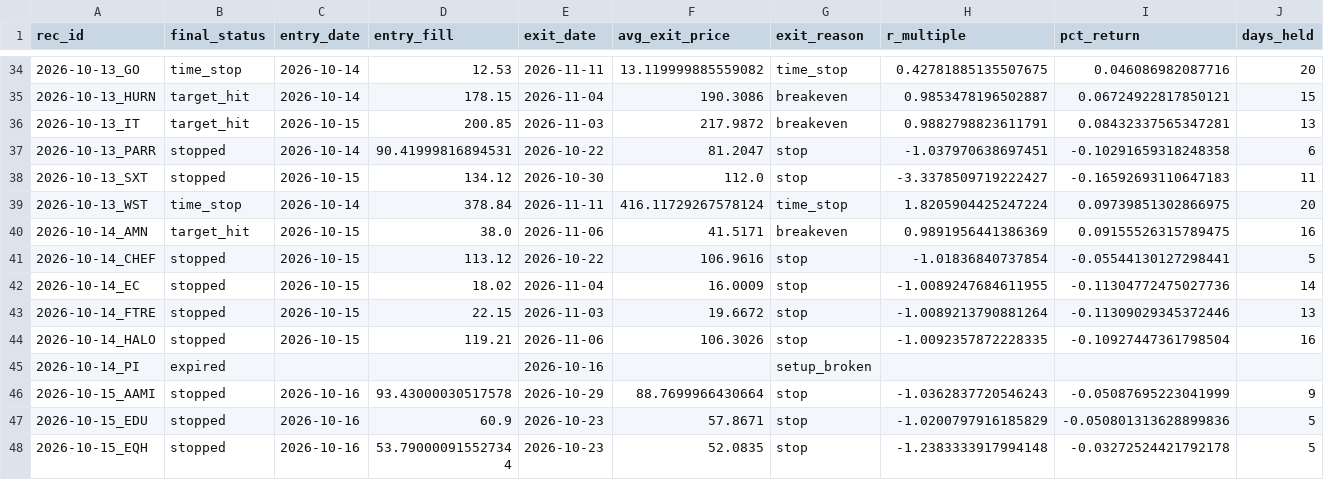
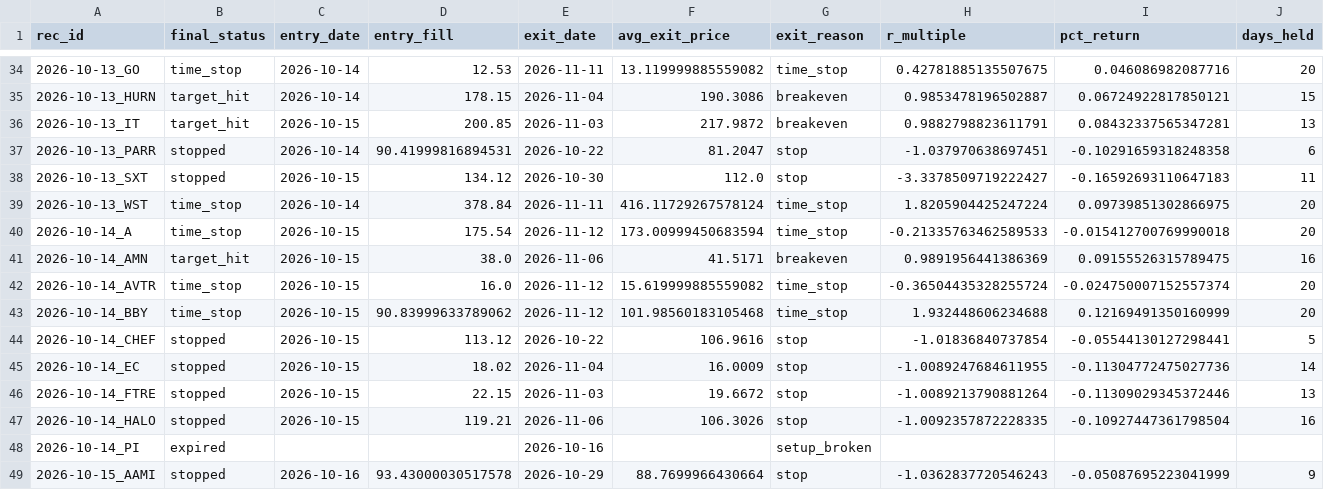
Before and after one commit to ilaybar110/swing-screener, a CSV file: state/recommendation_results/2026-10.csv, drawn as a sheet; only a part is shown, gaps mark what is left out; the shorter side is filled out with more unchanged rows; rows hold the shown columns only; the diff names each change by its address in the sheet, - before the commit and + after, or states it on an @@ line.

```diff
--- a/state/recommendation_results/2026-10.csv
+++ b/state/recommendation_results/2026-10.csv
+row 40: 2026-10-14_A | time_stop | 2026-10-15 | 175.54 | 2026-11-12 | 173.00999450683594 | time_stop | -0.21335763462589533 | -0.015412700769990018 | 20
+row 42: 2026-10-14_AVTR | time_stop | 2026-10-15 | 16.0 | 2026-11-12 | 15.619999885559082 | time_stop | -0.36504435328255724 | -0.024750007152557374 | 20
+row 43: 2026-10-14_BBY | time_stop | 2026-10-15 | 90.83999633789062 | 2026-11-12 | 101.98560183105468 | time_stop | 1.932448606234688 | 0.12169491350160999 | 20
```
Also changed, not shown: state/earnings_dates.csv, state/job_log.csv, 12 other files.
